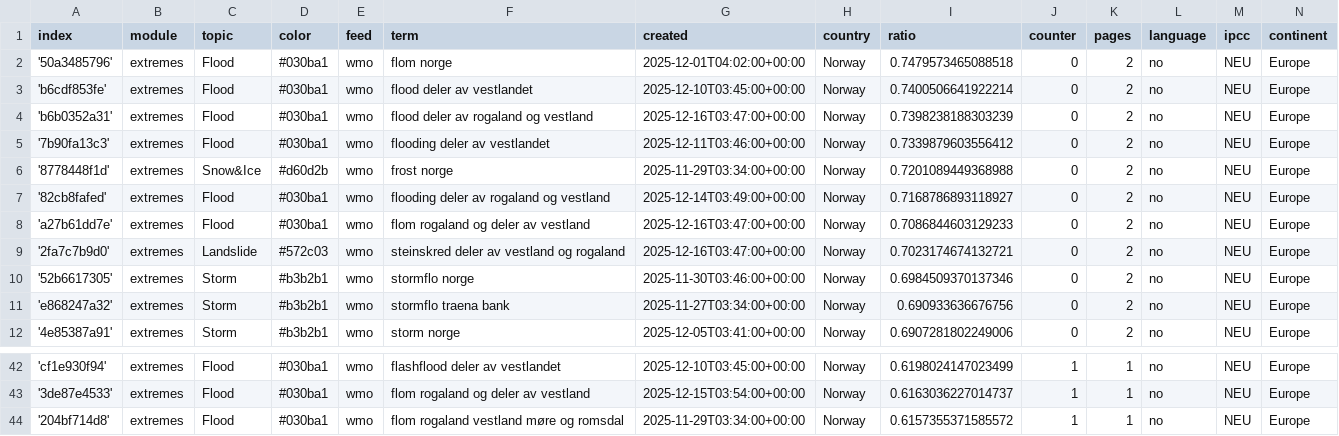
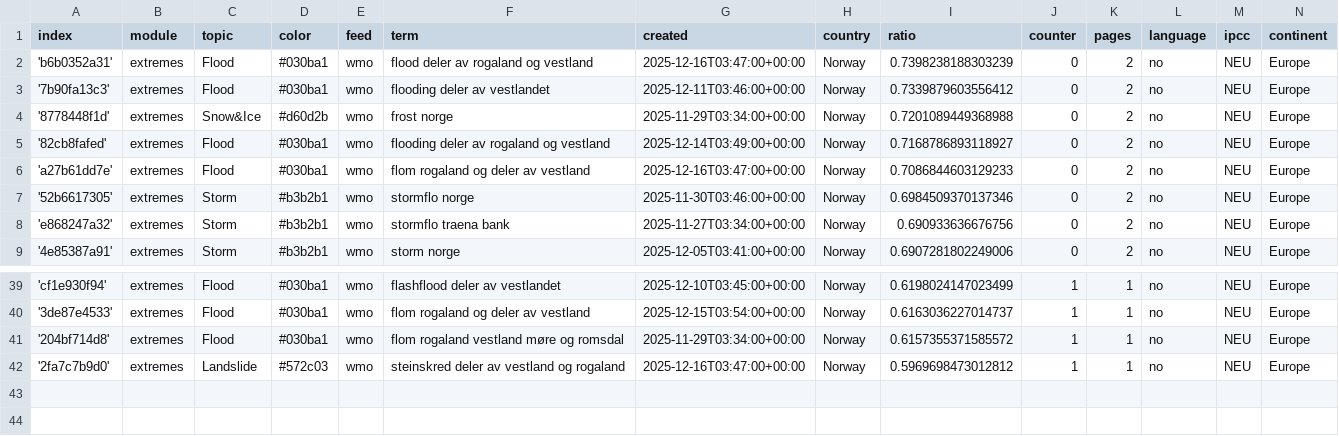
Before and after one commit to sonjanews/norwegianExtreme, a CSV file: terms.csv, drawn as a sheet; only a part is shown, gaps mark what is left out.

Commit message:
Commit from GitHub Actions (harvest:0.0)

```diff
--- a/terms.csv
+++ b/terms.csv
@@ -1,4 +1,2 @@
 index,module,topic,color,feed,term,created,country,ratio,counter,pages,language,ipcc,continent
-'50a3485796',extremes,Flood,#030ba1,wmo,flom norge,2025-12-01T04:02:00+00:00,Norway,0.7479573465088518,0,2,no,NEU,Europe
-'b6cdf853fe',extremes,Flood,#030ba1,wmo,flood deler av vestlandet,2025-12-10T03:45:00+00:00,Norway,0.7400506641922214,0,2,no,NEU,Europe
 'b6b0352a31',extremes,Flood,#030ba1,wmo,flood deler av rogaland og vestland,2025-12-16T03:47:00+00:00,Norway,0.7398238188303239,0,2,no,NEU,Europe
@@ -8,3 +6,2 @@ index,module,topic,color,feed,term,created,country,ratio,counter,pages,language,
 'a27b61dd7e',extremes,Flood,#030ba1,wmo,flom rogaland og deler av vestland,2025-12-16T03:47:00+00:00,Norway,0.7086844603129233,0,2,no,NEU,Europe
-'2fa7c7b9d0',extremes,Landslide,#572c03,wmo,steinskred deler av vestland og rogaland,2025-12-16T03:47:00+00:00,Norway,0.7023174674132721,0,2,no,NEU,Europe
 '52b6617305',extremes,Storm,#b3b2b1,wmo,stormflo norge,2025-11-30T03:46:00+00:00,Norway,0.6984509370137346,0,2,no,NEU,Europe
@@ -44 +41,2 @@ index,module,topic,color,feed,term,created,country,ratio,counter,pages,language,
 '204bf714d8',extremes,Flood,#030ba1,wmo,flom rogaland vestland møre og romsdal,2025-11-29T03:34:00+00:00,Norway,0.6157355371585572,1,1,no,NEU,Europe
+'2fa7c7b9d0',extremes,Landslide,#572c03,wmo,steinskred deler av vestland og rogaland,2025-12-16T03:47:00+00:00,Norway,0.5969698473012812,1,1,no,NEU,Europe
```
